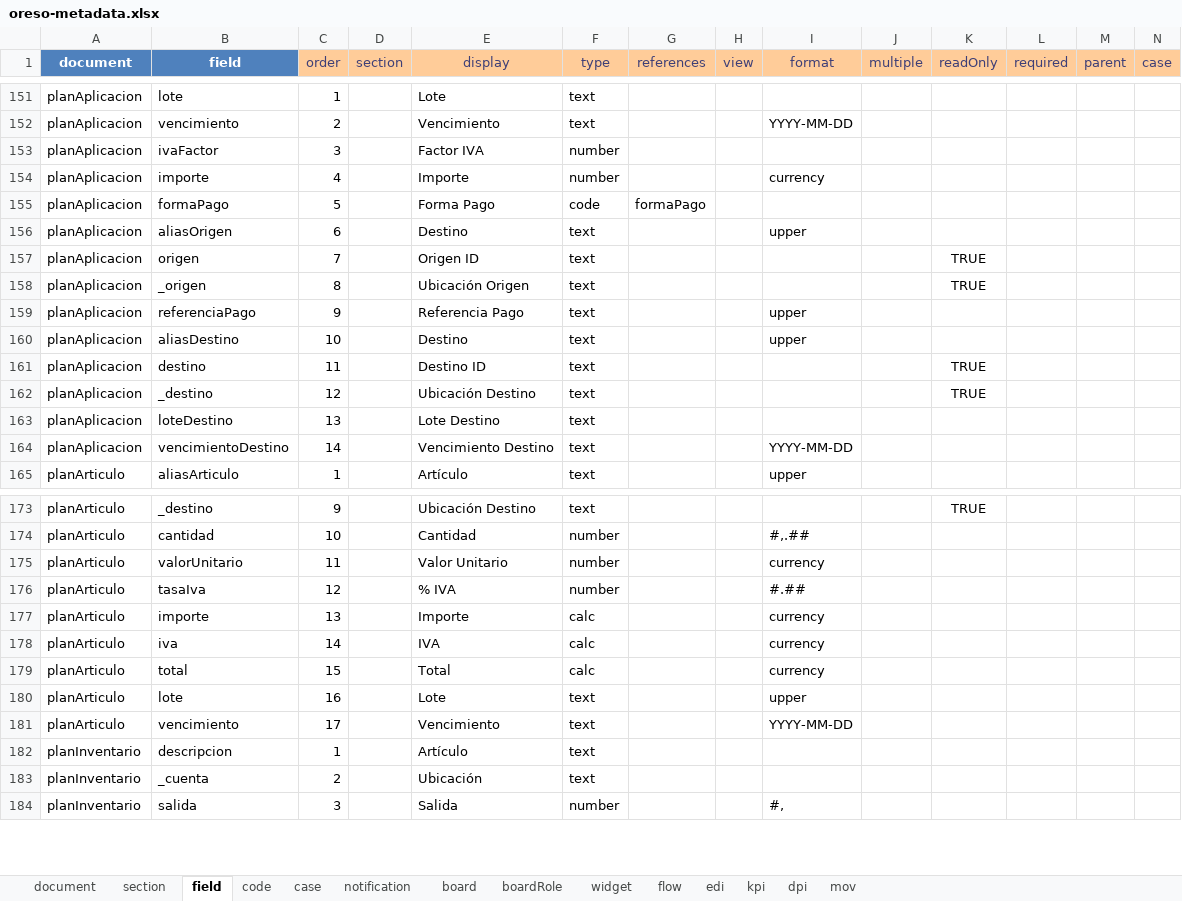
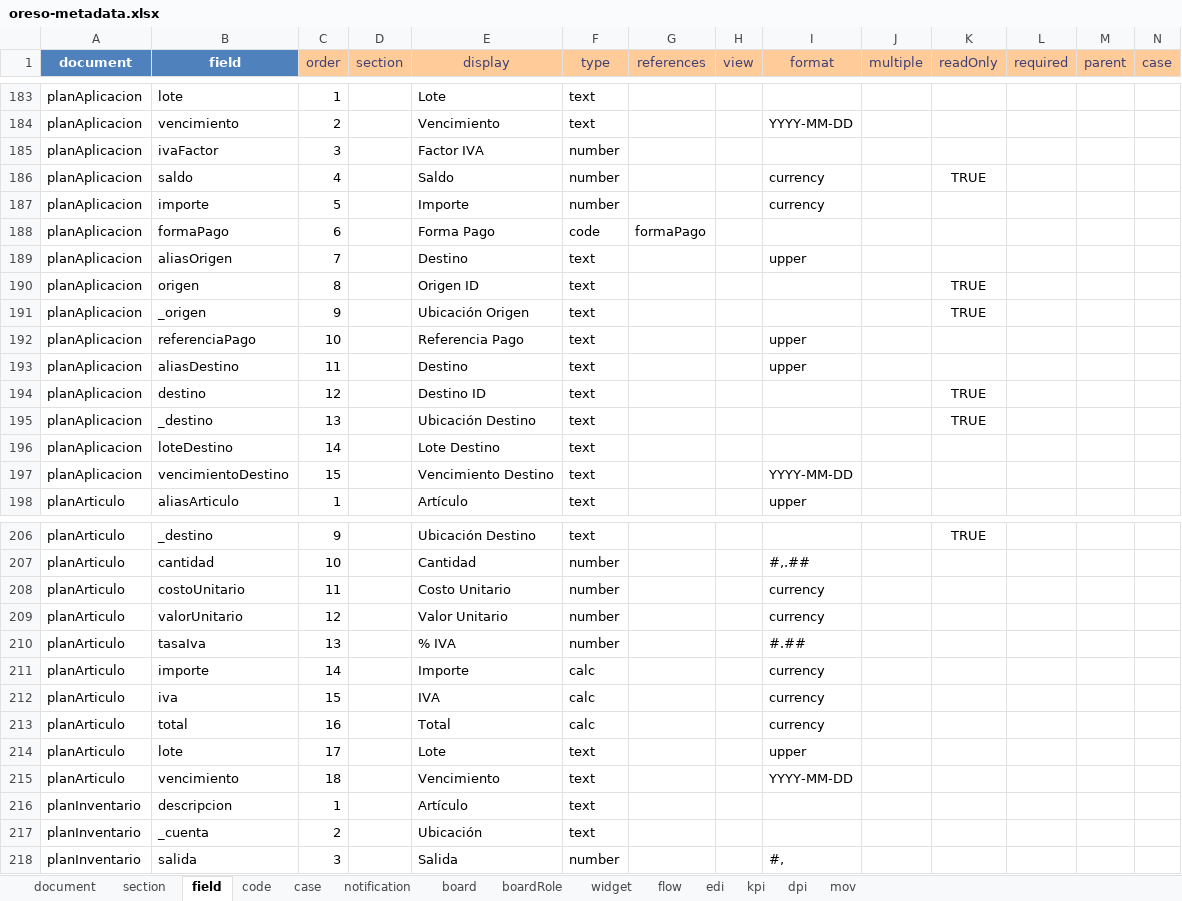
Before and after one commit to bh-wasabi/oreso, an Excel workbook: oreso-metadata.xlsx, sheet field, drawn as a sheet; only a part is shown, gaps mark what is left out; values as stored, in another font and other column widths than the file's, no borders; addresses are those after the commit; rows hold the shown columns only; the diff covers the shown part only; the diff names each change by its address in the sheet, - before the commit and + after, or states it on an @@ line.

```diff
--- a/oreso-metadata.xlsx (sheet field)
+++ b/oreso-metadata.xlsx (sheet field)
+row 186: planAplicacion | saldo | 4 |  | Saldo | number |  |  | currency |  | TRUE
-C187 (order): 4
+C187 (order): 5
-C188 (order): 5
+C188 (order): 6
-C189 (order): 6
+C189 (order): 7
-C190 (order): 7
+C190 (order): 8
-C191 (order): 8
+C191 (order): 9
-C192 (order): 9
+C192 (order): 10
-C193 (order): 10
+C193 (order): 11
-C194 (order): 11
+C194 (order): 12
-C195 (order): 12
+C195 (order): 13
-C196 (order): 13
+C196 (order): 14
-C197 (order): 14
+C197 (order): 15
+row 208: planArticulo | costoUnitario | 11 |  | Costo Unitario | number |  |  | currency
-C209 (order): 11
+C209 (order): 12
-C210 (order): 12
+C210 (order): 13
-C211 (order): 13
+C211 (order): 14
-C212 (order): 14
+C212 (order): 15
-C213 (order): 15
+C213 (order): 16
-C214 (order): 16
+C214 (order): 17
-C215 (order): 17
+C215 (order): 18
```
Also changed, not shown: 29 added rows, 4 removed rows, 7 moved rows and 4 edited cells elsewhere in this sheet, sheet widget, sheet mov, sheet document, sheet section, 28 other files.
